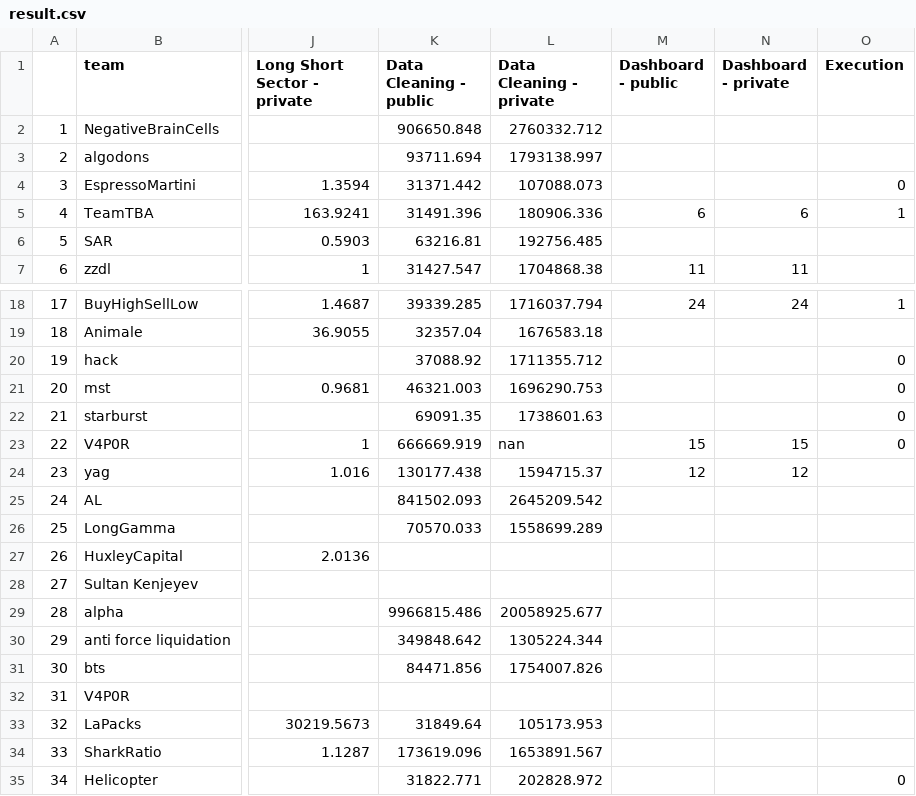
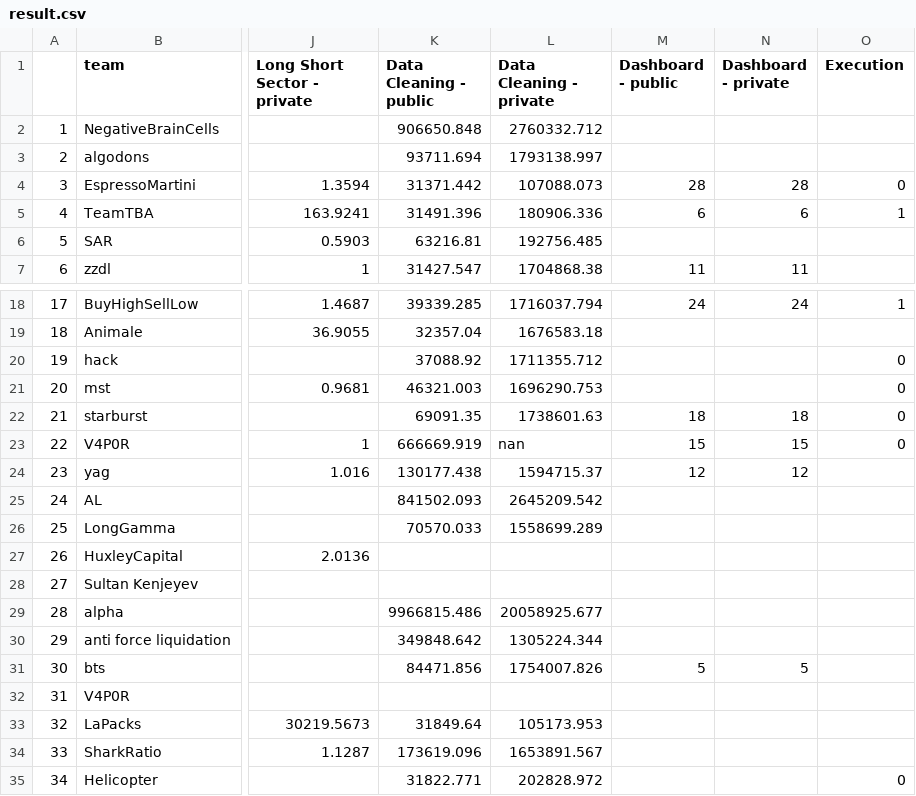
Before and after one commit to algotradingsoc/leaderboard, a CSV file: result.csv, drawn as a sheet; only a part is shown, gaps mark what is left out; the diff names each change by its address in the sheet, - before the commit and + after, or states it on an @@ line.

Commit message:
Update result.csv

```diff
--- a/result.csv
+++ b/result.csv
-M4 (Dashboard - public): (empty)
+M4 (Dashboard - public): 28
-N4 (Dashboard - private): (empty)
+N4 (Dashboard - private): 28
-M22 (Dashboard - public): (empty)
+M22 (Dashboard - public): 18
-N22 (Dashboard - private): (empty)
+N22 (Dashboard - private): 18
-M31 (Dashboard - public): (empty)
+M31 (Dashboard - public): 5
-N31 (Dashboard - private): (empty)
+N31 (Dashboard - private): 5
```
